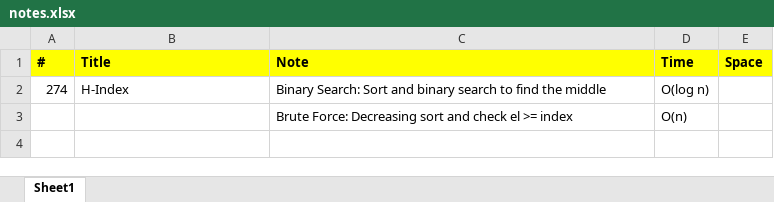
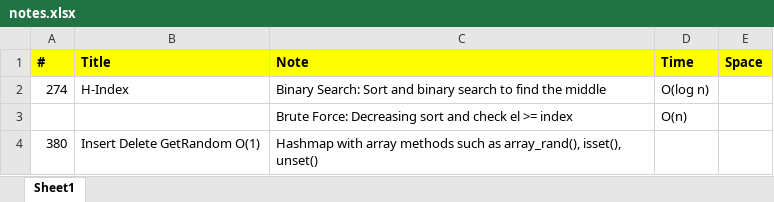
Before and after one commit to jhoonhan/leetCode, an Excel workbook: notes.xlsx, sheet Sheet1, drawn as a sheet; values as stored, in another font and other column widths than the file's, no borders; the diff names each change by its address in the sheet, - before the commit and + after, or states it on an @@ line.

```diff
--- a/notes.xlsx (sheet Sheet1)
+++ b/notes.xlsx (sheet Sheet1)
+row 4: 380 | Insert Delete GetRandom O(1) | Hashmap with array methods such as array_rand(), isset(), unset()
```
Also changed, not shown: 2 other files.
